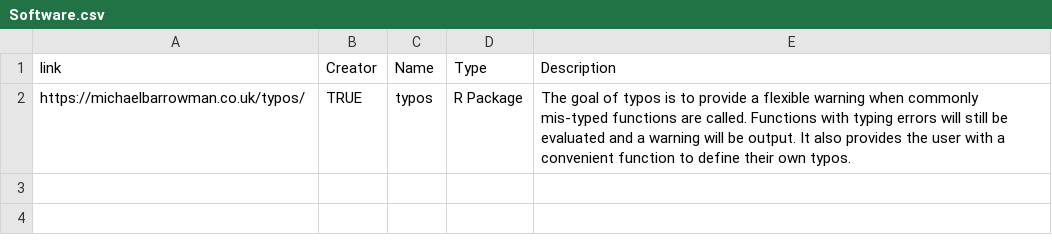
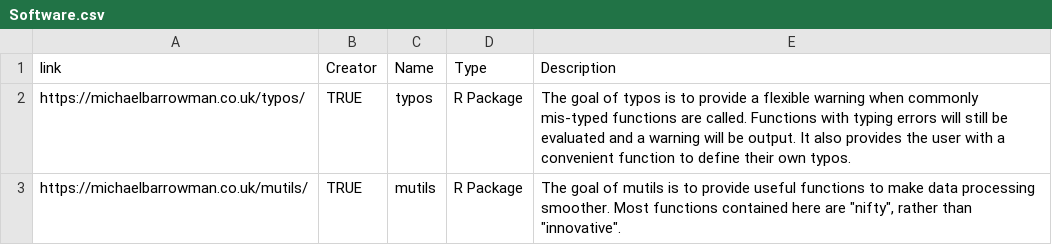
Before and after one commit to MyKo101/CV, a CSV file: data/Software.csv, drawn as a sheet; the diff names each change by its address in the sheet, - before the commit and + after, or states it on an @@ line.

Commit message:
added mutils to CV

```diff
--- a/data/Software.csv
+++ b/data/Software.csv
+row 3: https://michaelbarrowman.co.uk/mutils/ | TRUE | mutils | R Package | The goal of mutils is to provide useful functions to make data processing smoother. Most functions contained here are "nifty", rather than "innovative".
```
Also changed, not shown: 6 other files.
